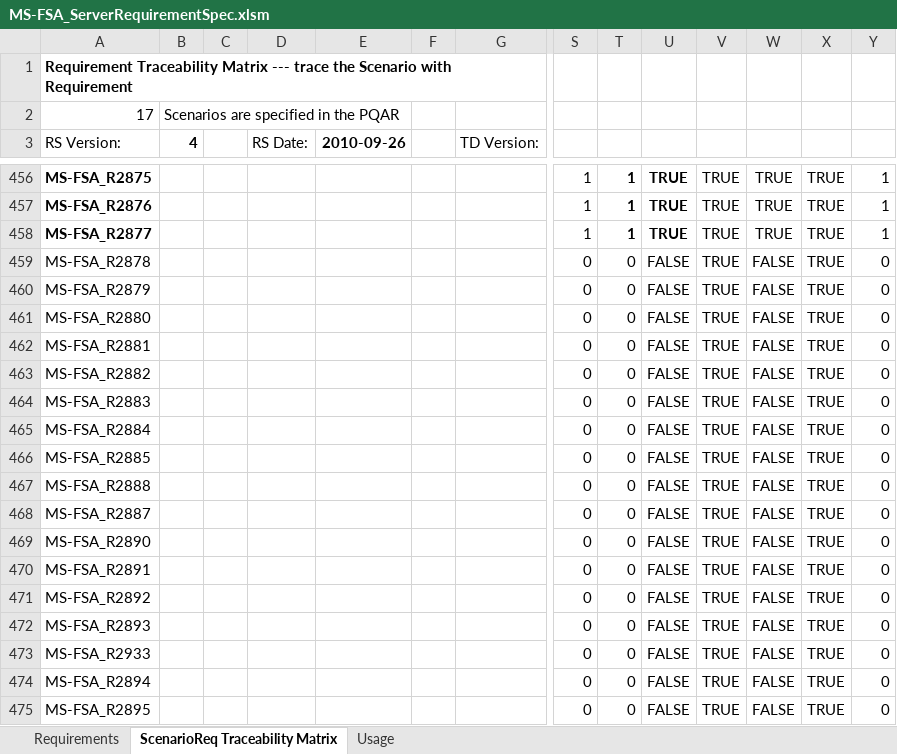
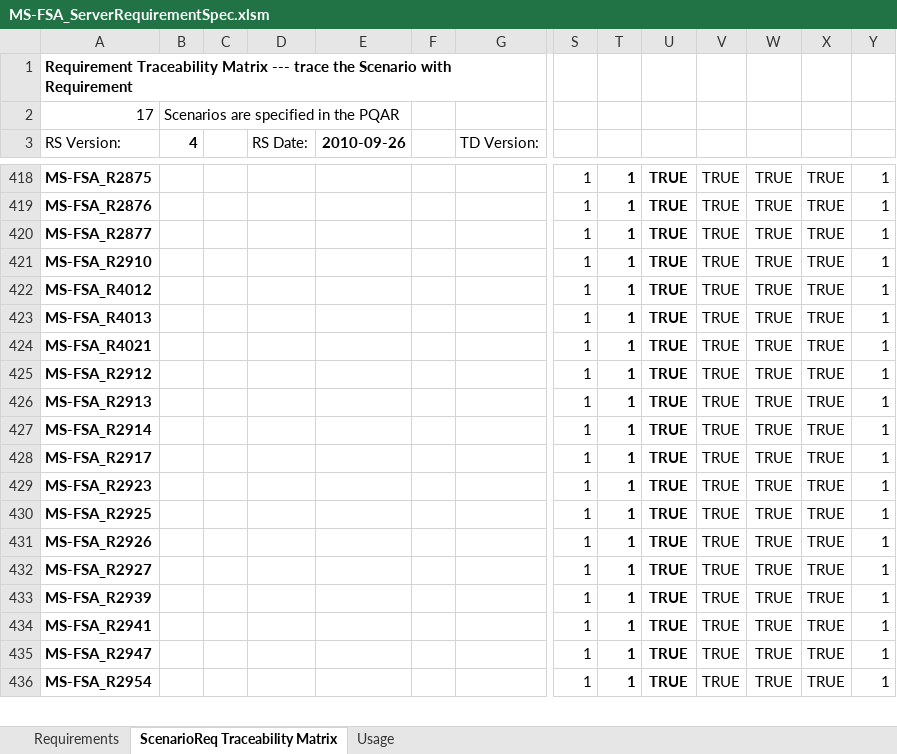
Before and after one commit to microsoft/WindowsProtocolTestSuites, an Excel workbook: TestSuites/FileServer/docs/MS-FSA_ServerRequirementSpec.xlsm, sheet ScenarioReq Traceability Matrix, drawn as a sheet; only a part is shown, gaps mark what is left out; the shorter side is filled out with more unchanged rows; values as stored, in another font and other column widths than the file's, no borders; rows hold the shown columns only; the diff covers the shown part only; the diff names each change by its address in the sheet, - before the commit and + after, or states it on an @@ line.

```diff
--- a/TestSuites/FileServer/docs/MS-FSA_ServerRequirementSpec.xlsm (sheet ScenarioReq Traceability Matrix)
+++ b/TestSuites/FileServer/docs/MS-FSA_ServerRequirementSpec.xlsm (sheet ScenarioReq Traceability Matrix)
-row 459: MS-FSA_R2878 |  |  |  |  |  |  | 0 | 0 | FALSE | TRUE | FALSE | TRUE | 0
-row 460: MS-FSA_R2879 |  |  |  |  |  |  | 0 | 0 | FALSE | TRUE | FALSE | TRUE | 0
-row 461: MS-FSA_R2880 |  |  |  |  |  |  | 0 | 0 | FALSE | TRUE | FALSE | TRUE | 0
-row 462: MS-FSA_R2881 |  |  |  |  |  |  | 0 | 0 | FALSE | TRUE | FALSE | TRUE | 0
-row 463: MS-FSA_R2882 |  |  |  |  |  |  | 0 | 0 | FALSE | TRUE | FALSE | TRUE | 0
-row 464: MS-FSA_R2883 |  |  |  |  |  |  | 0 | 0 | FALSE | TRUE | FALSE | TRUE | 0
-row 465: MS-FSA_R2884 |  |  |  |  |  |  | 0 | 0 | FALSE | TRUE | FALSE | TRUE | 0
-row 466: MS-FSA_R2885 |  |  |  |  |  |  | 0 | 0 | FALSE | TRUE | FALSE | TRUE | 0
-row 467: MS-FSA_R2888 |  |  |  |  |  |  | 0 | 0 | FALSE | TRUE | FALSE | TRUE | 0
-row 468: MS-FSA_R2887 |  |  |  |  |  |  | 0 | 0 | FALSE | TRUE | FALSE | TRUE | 0
-row 469: MS-FSA_R2890 |  |  |  |  |  |  | 0 | 0 | FALSE | TRUE | FALSE | TRUE | 0
-row 470: MS-FSA_R2891 |  |  |  |  |  |  | 0 | 0 | FALSE | TRUE | FALSE | TRUE | 0
-row 471: MS-FSA_R2892 |  |  |  |  |  |  | 0 | 0 | FALSE | TRUE | FALSE | TRUE | 0
-row 472: MS-FSA_R2893 |  |  |  |  |  |  | 0 | 0 | FALSE | TRUE | FALSE | TRUE | 0
-row 473: MS-FSA_R2933 |  |  |  |  |  |  | 0 | 0 | FALSE | TRUE | FALSE | TRUE | 0
-row 474: MS-FSA_R2894 |  |  |  |  |  |  | 0 | 0 | FALSE | TRUE | FALSE | TRUE | 0
-row 475: MS-FSA_R2895 |  |  |  |  |  |  | 0 | 0 | FALSE | TRUE | FALSE | TRUE | 0
```
Also changed, not shown: 143 removed rows and 9 edited cells elsewhere in this sheet, sheet Requirements, formulas that keep their value, hidden cells.
